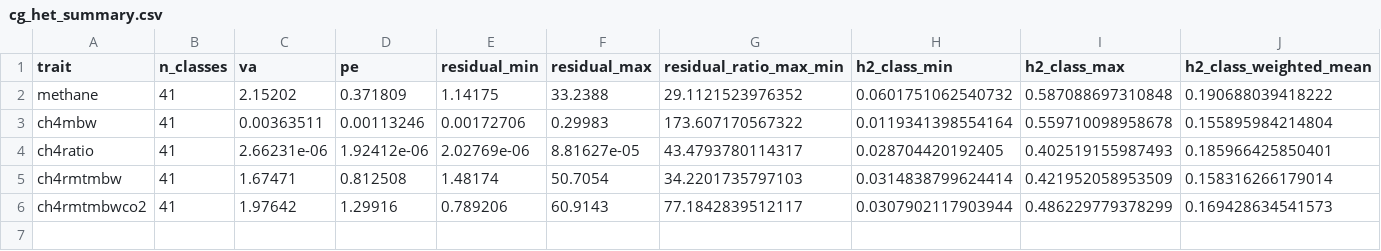
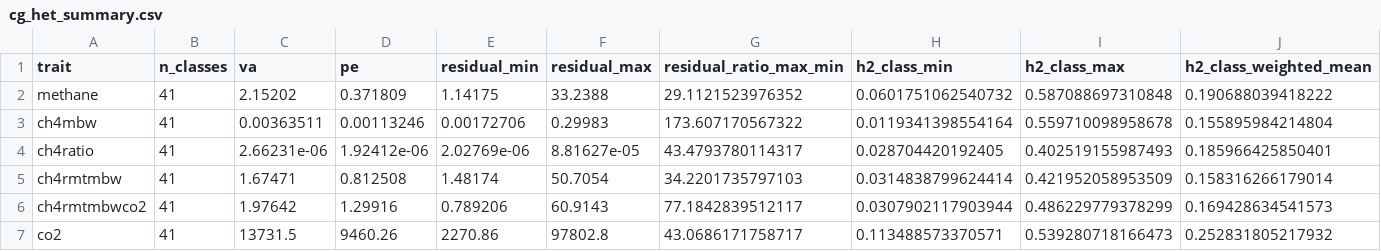
Before and after one commit to dermok1010/methane_selection_revision, a CSV file: analysis/revision/asreml_pipeline/results/cg_het_summary.csv, drawn as a sheet; only a part is shown; rows hold the shown columns only; the diff names each change by its address in the sheet, - before the commit and + after, or states it on an @@ line.

```diff
--- a/analysis/revision/asreml_pipeline/results/cg_het_summary.csv
+++ b/analysis/revision/asreml_pipeline/results/cg_het_summary.csv
+row 7: co2 | 41 | 13731.5 | 9460.26 | 2270.86 | 97802.8 | 43.0686171758717 | 0.113488573370571 | 0.539280718166473 | 0.252831805217932
```
Also changed, not shown: analysis/revision/asreml_pipeline/results/cg_het_class_summary.csv, 2 other files.
